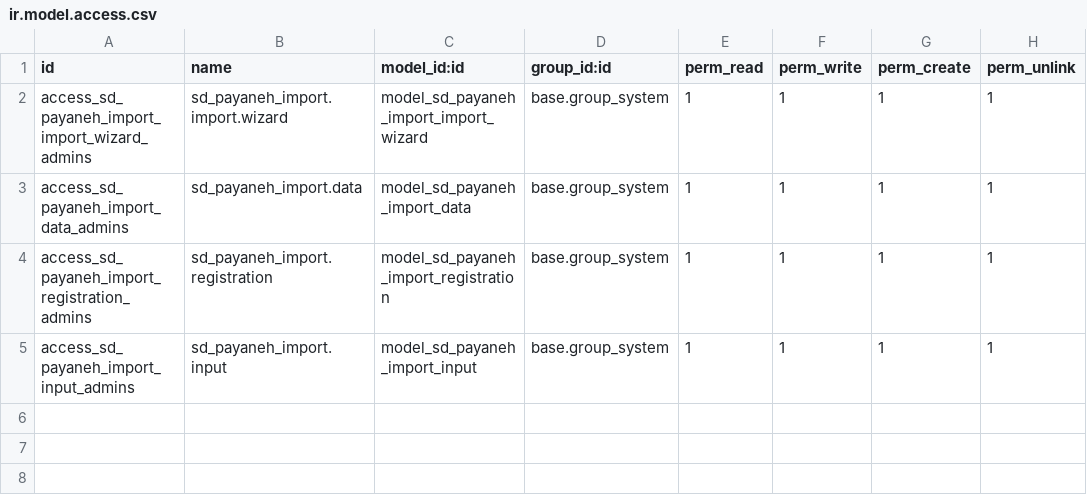
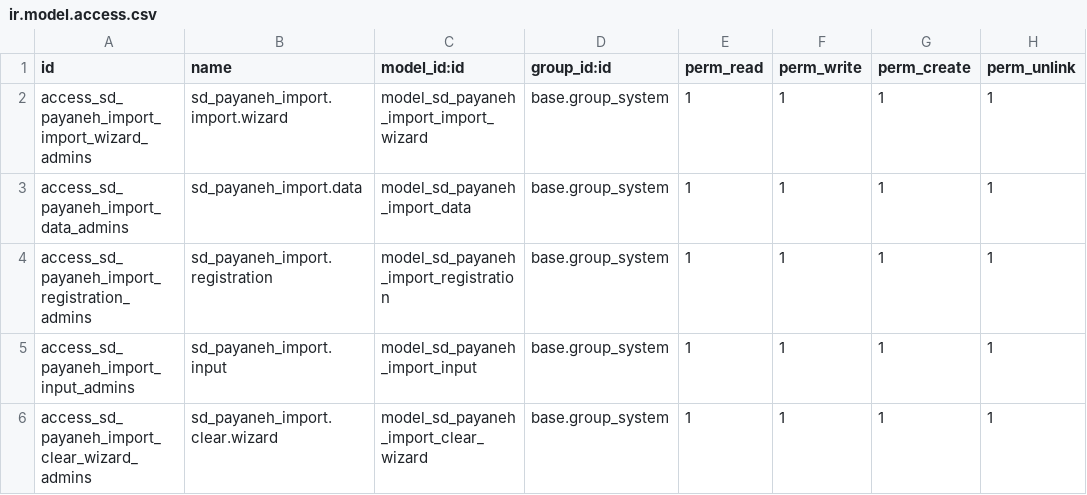
Before and after one commit to giladoo/sd_payaneh_import, a CSV file: security/ir.model.access.csv, drawn as a sheet.

```diff
--- a/security/ir.model.access.csv
+++ b/security/ir.model.access.csv
@@ -5 +5,2 @@ access_sd_payaneh_import_registration_admins,sd_payaneh_import.registration,mode
 access_sd_payaneh_import_input_admins,sd_payaneh_import.input,model_sd_payaneh_import_input,base.group_system,1,1,1,1
+access_sd_payaneh_import_clear_wizard_admins,sd_payaneh_import.clear.wizard,model_sd_payaneh_import_clear_wizard,base.group_system,1,1,1,1
```
Also changed, not shown: 4 other files.
